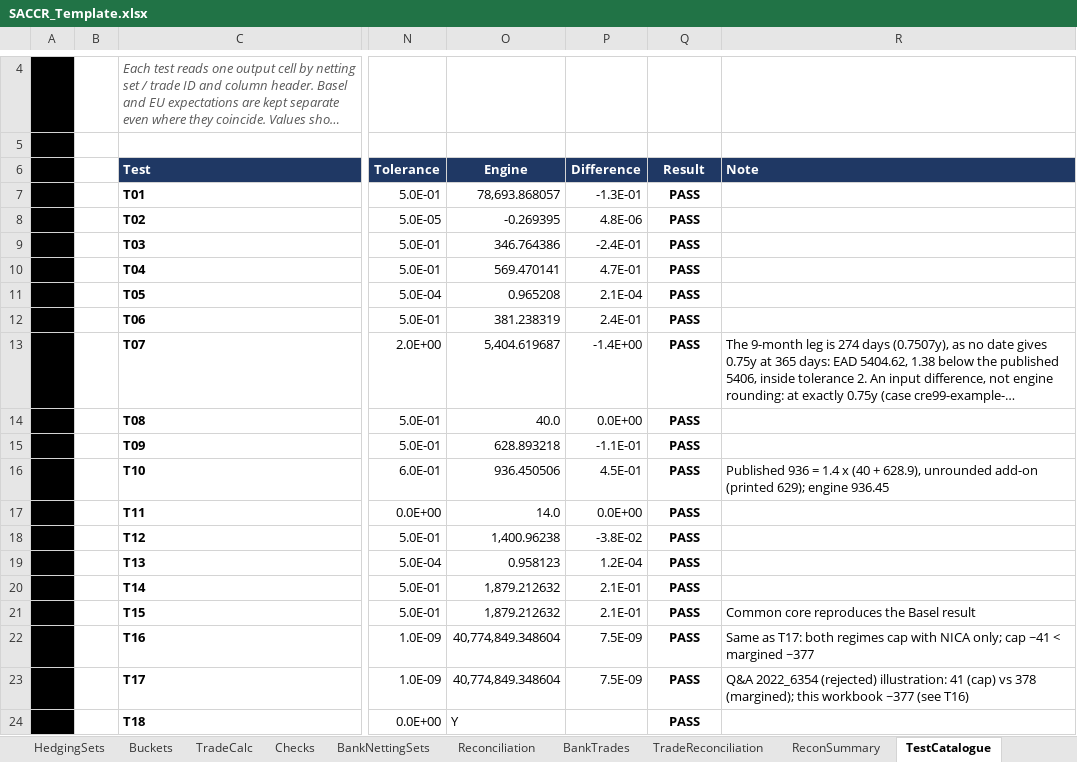
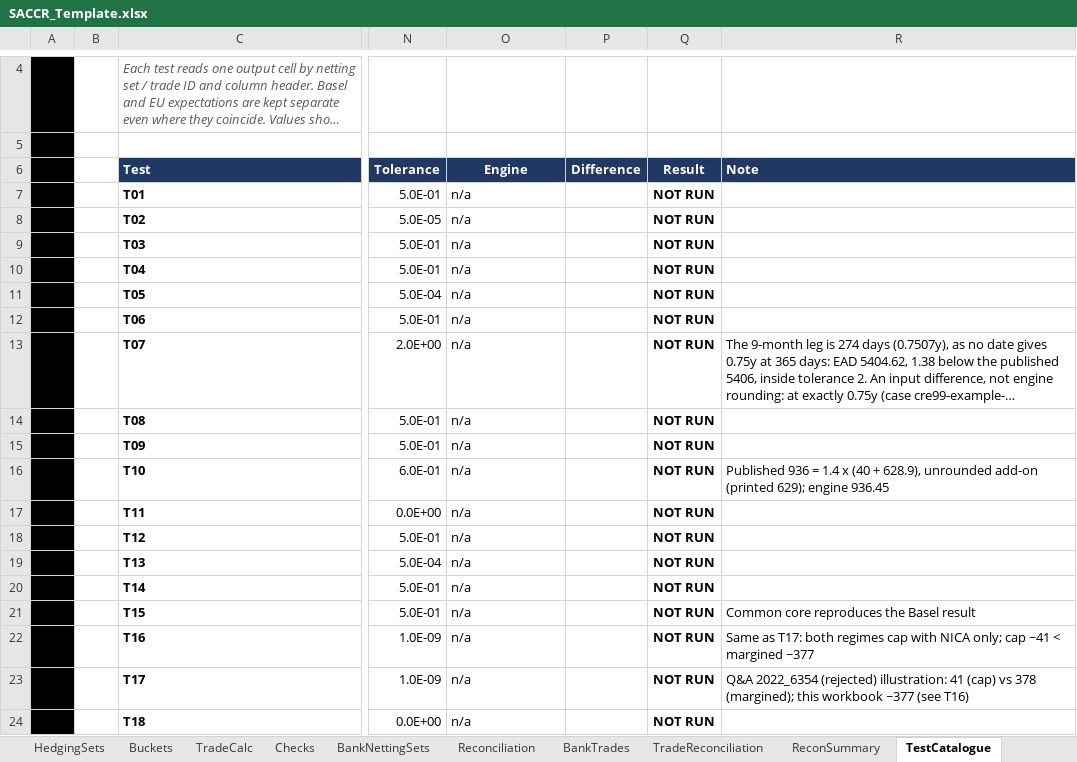
Before and after one commit to danielep71/K-SACCR, an Excel workbook: src/workbook/SACCR_Template.xlsx, sheet TestCatalogue, drawn as a sheet; only a part is shown, gaps mark what is left out; long unchanged cells end in …; values as stored, in another font and other column widths than the file's, no borders; charts and pictures and conditional formats not drawn; the diff covers the shown part only; the diff names each change by its address in the sheet, - before the commit and + after, or states it on an @@ line.

```diff
--- a/src/workbook/SACCR_Template.xlsx (sheet TestCatalogue)
+++ b/src/workbook/SACCR_Template.xlsx (sheet TestCatalogue)
-O7 (Engine): 78,693.868057
+O7 (Engine): n/a
-P7 (Difference): -1.3E-01
+P7 (Difference): (empty)
-Q7:Q24 (Result): PASS
+Q7:Q24 (Result): NOT RUN
-O8 (Engine): -0.269395
+O8 (Engine): n/a
-P8 (Difference): 4.8E-06
+P8 (Difference): (empty)
-O9 (Engine): 346.764386
+O9 (Engine): n/a
-P9 (Difference): -2.4E-01
+P9 (Difference): (empty)
-O10 (Engine): 569.470141
+O10 (Engine): n/a
-P10 (Difference): 4.7E-01
+P10 (Difference): (empty)
-O11 (Engine): 0.965208
+O11 (Engine): n/a
-P11 (Difference): 2.1E-04
+P11 (Difference): (empty)
-O12 (Engine): 381.238319
+O12 (Engine): n/a
-P12 (Difference): 2.4E-01
+P12 (Difference): (empty)
-O13 (Engine): 5,404.619687
+O13 (Engine): n/a
-P13 (Difference): -1.4E+00
+P13 (Difference): (empty)
-O14 (Engine): 40.0
+O14 (Engine): n/a
-P14 (Difference): 0.0E+00
+P14 (Difference): (empty)
-O15 (Engine): 628.893218
+O15 (Engine): n/a
-P15 (Difference): -1.1E-01
+P15 (Difference): (empty)
-O16 (Engine): 936.450506
+O16 (Engine): n/a
-P16 (Difference): 4.5E-01
+P16 (Difference): (empty)
-O17 (Engine): 14.0
+O17 (Engine): n/a
-P17 (Difference): 0.0E+00
+P17 (Difference): (empty)
-O18 (Engine): 1,400.96238
+O18 (Engine): n/a
-P18 (Difference): -3.8E-02
+P18 (Difference): (empty)
-O19 (Engine): 0.958123
+O19 (Engine): n/a
-P19 (Difference): 1.2E-04
+P19 (Difference): (empty)
-O20:O21 (Engine): 1,879.212632
+O20:O21 (Engine): n/a
-P20:P21 (Difference): 2.1E-01
+P20:P21 (Difference): (empty)
-O22:O23 (Engine): 40,774,849.348604
+O22:O23 (Engine): n/a
-P22:P23 (Difference): 7.5E-09
+P22:P23 (Difference): (empty)
-O24 (Engine): Y
+O24 (Engine): n/a
```
Also changed, not shown: 28 edited cells elsewhere in this sheet, sheet ReconSummary, sheet FormulaTest, sheet NettingSets, sheet Trades, sheet Import_NettingSets, sheet Import_Trades, 4 more sheets, charts or pictures, 30 other files.
